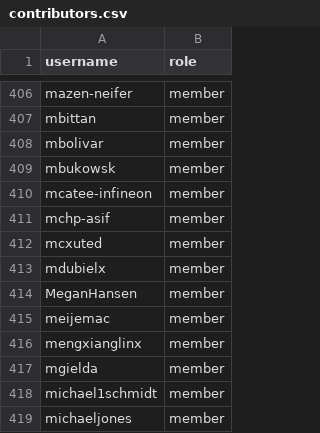
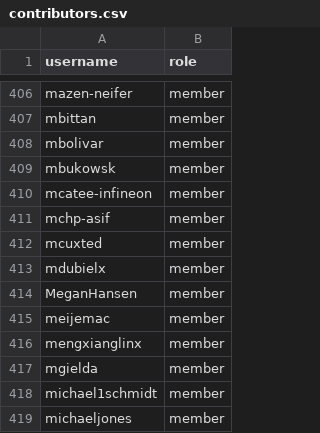
Before and after one commit to zephyrproject-rtos/infrastructure, a CSV file: terraform/github-zephyrproject-rtos/team/team-members/contributors.csv, drawn as a sheet; only a part is shown, gaps mark what is left out.

Commit message:
github: Fix GitHub username mcxuted -> mcuxted
The correct username for `mcxuted` is `mcuxted` [1].

[1] https://github.com/zephyrproject-rtos/zephyr/issues/102936

Signed-off-by: Stephanos Ioannidis <root@stephanos.io>

```diff
--- a/terraform/github-zephyrproject-rtos/team/team-members/contributors.csv
+++ b/terraform/github-zephyrproject-rtos/team/team-members/contributors.csv
@@ -411,3 +411,3 @@ mcatee-infineon,member
 mchp-asif,member
-mcxuted,member
+mcuxted,member
 mdubielx,member
```
